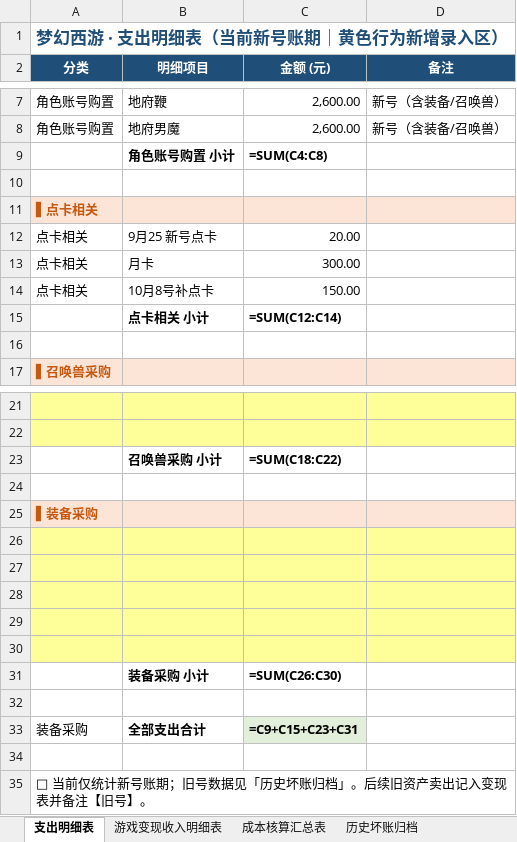
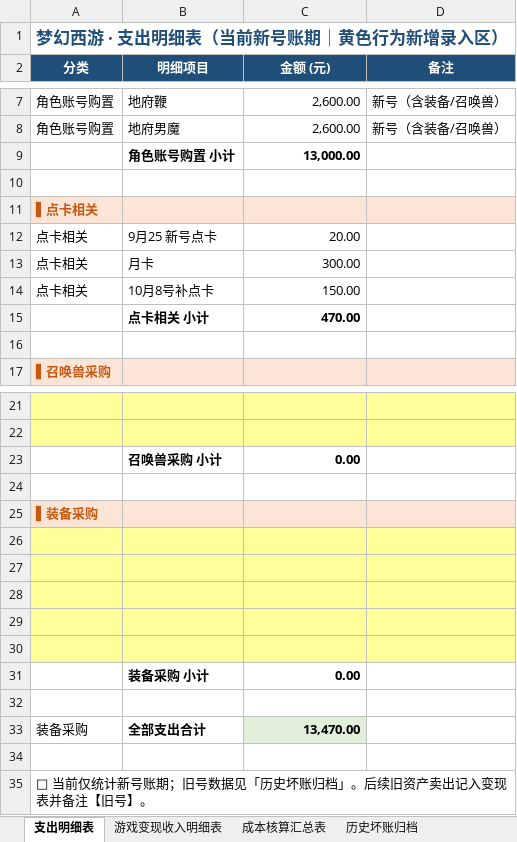
Before and after one commit to chenlong5469-ui/chenlong5469-ui.github.io, an Excel workbook: now/MHXY.xlsx, sheet 支出明细表, drawn as a sheet; only a part is shown, gaps mark what is left out; values as stored, in another font and other column widths than the file's, no borders; formulas without a stored value are shown as written; the diff names each change by its address in the sheet, - before the commit and + after, or states it on an @@ line.

```diff
--- a/now/MHXY.xlsx (sheet 支出明细表)
+++ b/now/MHXY.xlsx (sheet 支出明细表)
-C9 (金额 (元)): =SUM(C4:C8)
+C9 (金额 (元)): 13,000.00
-C15 (金额 (元)): =SUM(C12:C14)
+C15 (金额 (元)): 470.00
-C23 (金额 (元)): =SUM(C18:C22)
+C23 (金额 (元)): 0.00
-C31 (金额 (元)): =SUM(C26:C30)
+C31 (金额 (元)): 0.00
-C33 (金额 (元)): =C9+C15+C23+C31
+C33 (金额 (元)): 13,470.00
```
Also changed, not shown: sheet 游戏变现收入明细表, sheet 历史坏账归档, sheet 成本核算汇总表, 1 other file.
